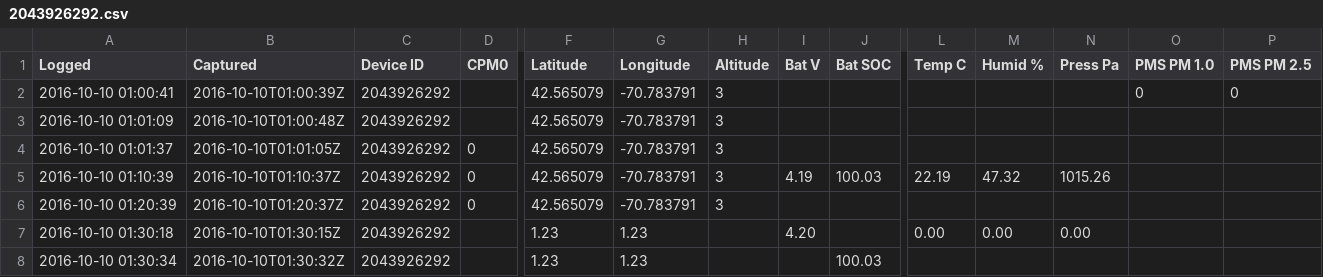
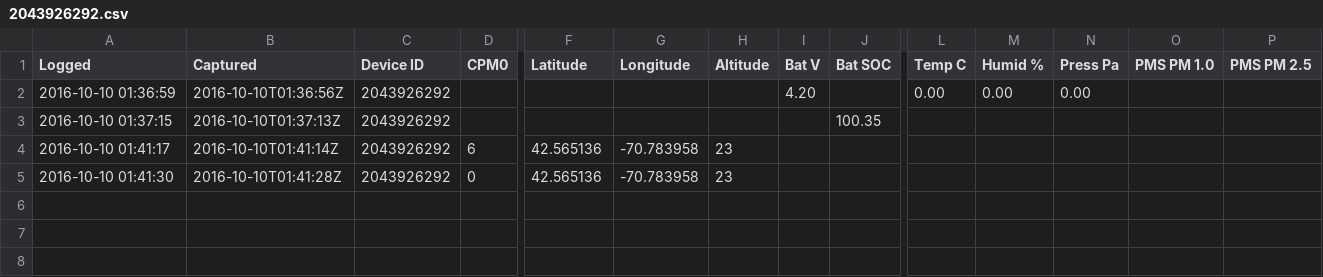
Before and after one commit to Safecast/TTServe, a CSV file: log/2043926292.csv, drawn as a sheet; only a part is shown, gaps mark what is left out; removed rows and columns are numbered as before the commit, all else as after; rows hold the shown columns only; the diff names each change by its address in the sheet, - before the commit and + after, or states it on an @@ line.

```diff
--- a/log/2043926292.csv
+++ b/log/2043926292.csv
-row 2: 2016-10-10 01:00:41 | 2016-10-10T01:00:39Z | 2043926292 |  | 42.565079 | -70.783791 | 3 |  |  |  |  |  | 0 | 0
-row 3: 2016-10-10 01:01:09 | 2016-10-10T01:00:48Z | 2043926292 |  | 42.565079 | -70.783791 | 3
-row 4: 2016-10-10 01:01:37 | 2016-10-10T01:01:05Z | 2043926292 | 0 | 42.565079 | -70.783791 | 3
-row 5: 2016-10-10 01:10:39 | 2016-10-10T01:10:37Z | 2043926292 | 0 | 42.565079 | -70.783791 | 3 | 4.19 | 100.03 | 22.19 | 47.32 | 1015.26
-row 6: 2016-10-10 01:20:39 | 2016-10-10T01:20:37Z | 2043926292 | 0 | 42.565079 | -70.783791 | 3
-A2 (Logged): 2016-10-10 01:30:18
+A2 (Logged): 2016-10-10 01:36:59
-B2 (Captured): 2016-10-10T01:30:15Z
+B2 (Captured): 2016-10-10T01:36:56Z
-F2 (Latitude): 1.23
+F2 (Latitude): (empty)
-G2 (Longitude): 1.23
+G2 (Longitude): (empty)
-row 8: 2016-10-10 01:30:34 | 2016-10-10T01:30:32Z | 2043926292 |  | 1.23 | 1.23 |  |  | 100.03
+row 3: 2016-10-10 01:37:15 | 2016-10-10T01:37:13Z | 2043926292 |  |  |  |  |  | 100.35
+row 4: 2016-10-10 01:41:17 | 2016-10-10T01:41:14Z | 2043926292 | 6 | 42.565136 | -70.783958 | 23
+row 5: 2016-10-10 01:41:30 | 2016-10-10T01:41:28Z | 2043926292 | 0 | 42.565136 | -70.783958 | 23
```
Also changed, not shown: log/1553490618.csv, 1 other file.
